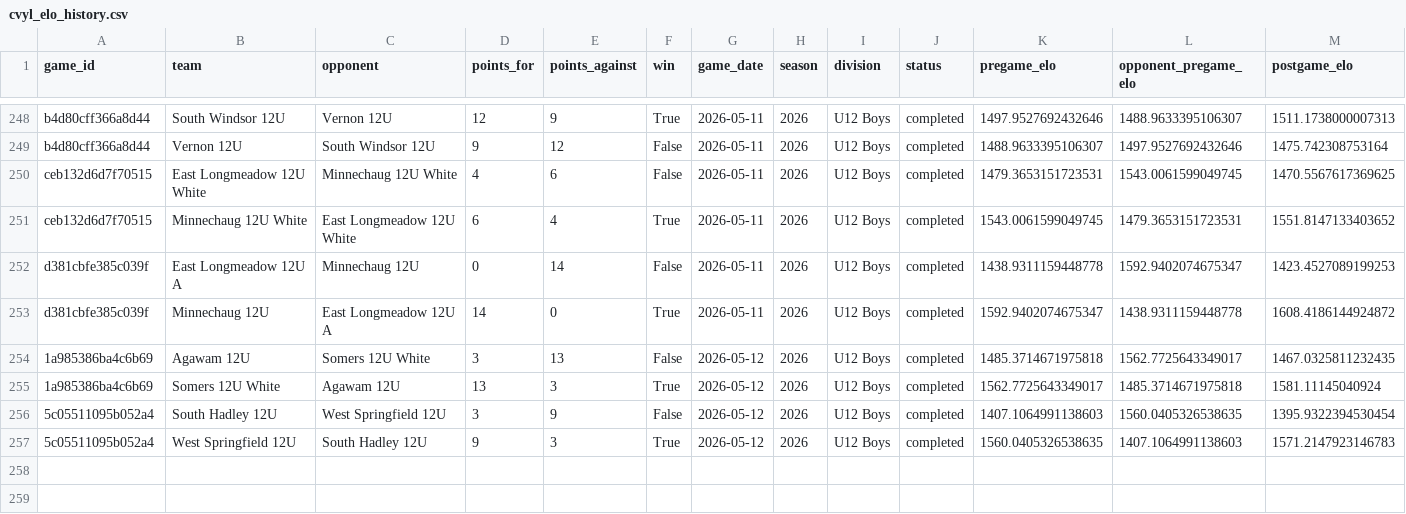
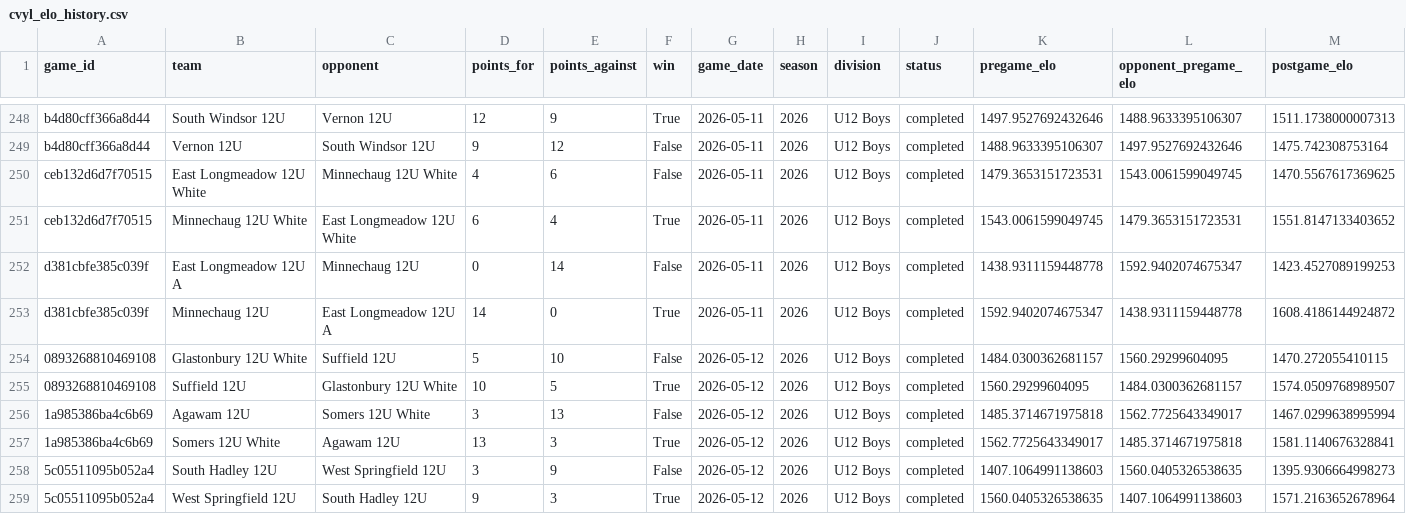
Before and after one commit to Benjaminrussell7/cvyl-prediction-dashboard, a CSV file: data/processed/cvyl_elo_history.csv, drawn as a sheet; only a part is shown, gaps mark what is left out.

```diff
--- a/data/processed/cvyl_elo_history.csv
+++ b/data/processed/cvyl_elo_history.csv
@@ -253,5 +253,7 @@ d381cbfe385c039f,East Longmeadow 12U A,Minnechaug 12U,0,14,False,2026-05-11,2026
 d381cbfe385c039f,Minnechaug 12U,East Longmeadow 12U A,14,0,True,2026-05-11,2026,U12 Boys,completed,1592.9402074675347,1438.9311159448778,1608.4186144924872
-1a985386ba4c6b69,Agawam 12U,Somers 12U White,3,13,False,2026-05-12,2026,U12 Boys,completed,1485.3714671975818,1562.7725643349017,1467.0325811232435
-1a985386ba4c6b69,Somers 12U White,Agawam 12U,13,3,True,2026-05-12,2026,U12 Boys,completed,1562.7725643349017,1485.3714671975818,1581.11145040924
-5c05511095b052a4,South Hadley 12U,West Springfield 12U,3,9,False,2026-05-12,2026,U12 Boys,completed,1407.1064991138603,1560.0405326538635,1395.9322394530454
-5c05511095b052a4,West Springfield 12U,South Hadley 12U,9,3,True,2026-05-12,2026,U12 Boys,completed,1560.0405326538635,1407.1064991138603,1571.2147923146783
+0893268810469108,Glastonbury 12U White,Suffield 12U,5,10,False,2026-05-12,2026,U12 Boys,completed,1484.0300362681157,1560.29299604095,1470.272055410115
+0893268810469108,Suffield 12U,Glastonbury 12U White,10,5,True,2026-05-12,2026,U12 Boys,completed,1560.29299604095,1484.0300362681157,1574.0509768989507
+1a985386ba4c6b69,Agawam 12U,Somers 12U White,3,13,False,2026-05-12,2026,U12 Boys,completed,1485.3714671975818,1562.7725643349017,1467.0299638995994
+1a985386ba4c6b69,Somers 12U White,Agawam 12U,13,3,True,2026-05-12,2026,U12 Boys,completed,1562.7725643349017,1485.3714671975818,1581.1140676328841
+5c05511095b052a4,South Hadley 12U,West Springfield 12U,3,9,False,2026-05-12,2026,U12 Boys,completed,1407.1064991138603,1560.0405326538635,1395.9306664998273
+5c05511095b052a4,West Springfield 12U,South Hadley 12U,9,3,True,2026-05-12,2026,U12 Boys,completed,1560.0405326538635,1407.1064991138603,1571.2163652678964
```
Also changed, not shown: data/processed/cvyl_backtest.csv, data/processed/cvyl_completed_games.csv, 12 other files.
